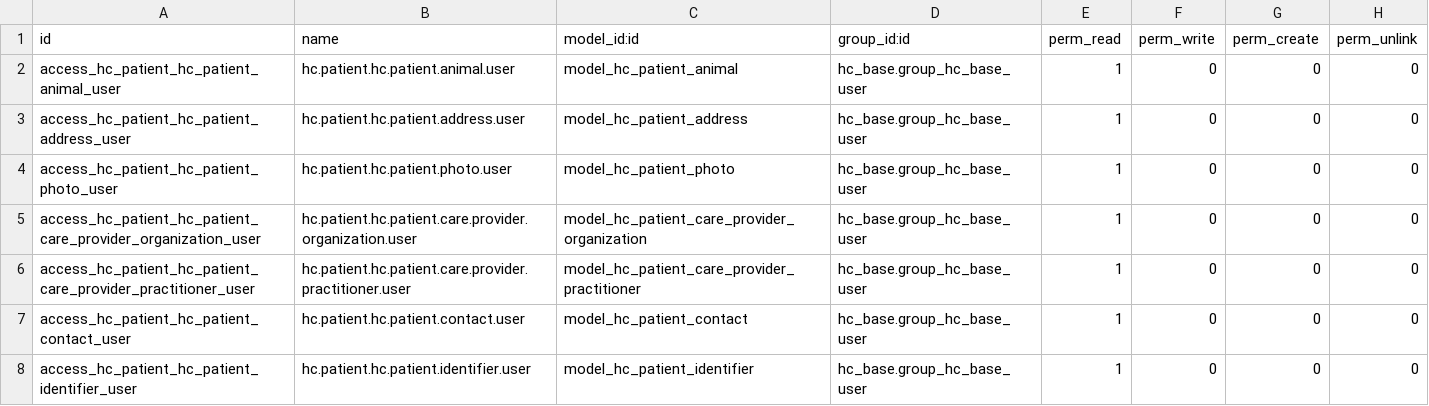
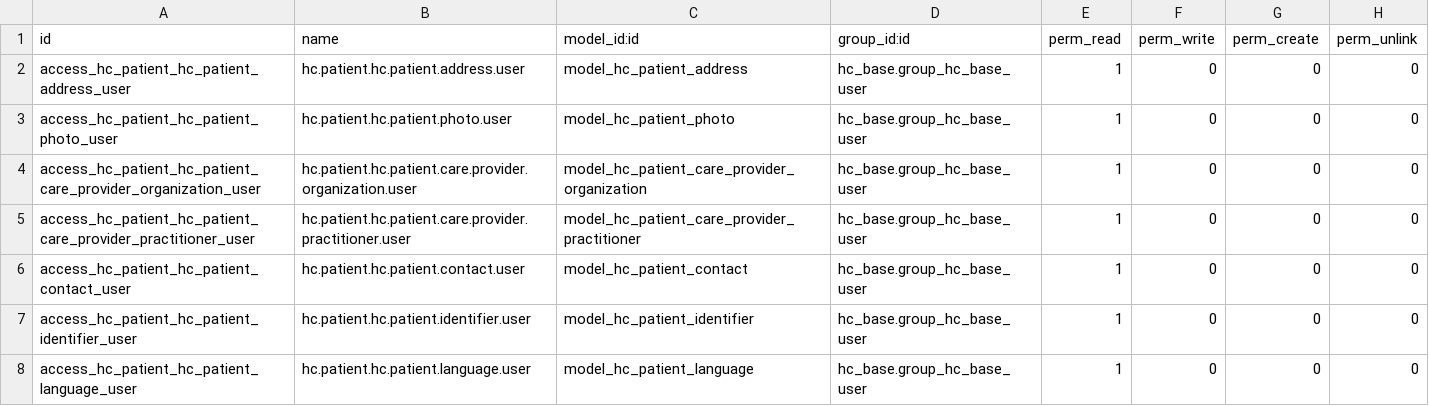
Before and after one commit to LasLabs/odoo-fhir, a CSV file: addons/hc_patient/security/ir.model.access.csv, drawn as a sheet; only a part is shown; the shorter side is filled out with more unchanged rows.

Commit message:
changes

```diff
--- a/addons/hc_patient/security/ir.model.access.csv
+++ b/addons/hc_patient/security/ir.model.access.csv
@@ -1,3 +1,2 @@
 id,name,model_id:id,group_id:id,perm_read,perm_write,perm_create,perm_unlink
-access_hc_patient_hc_patient_animal_user,hc.patient.hc.patient.animal.user,model_hc_patient_animal,hc_base.group_hc_base_user,1,0,0,0
 access_hc_patient_hc_patient_address_user,hc.patient.hc.patient.address.user,model_hc_patient_address,hc_base.group_hc_base_user,1,0,0,0
```
